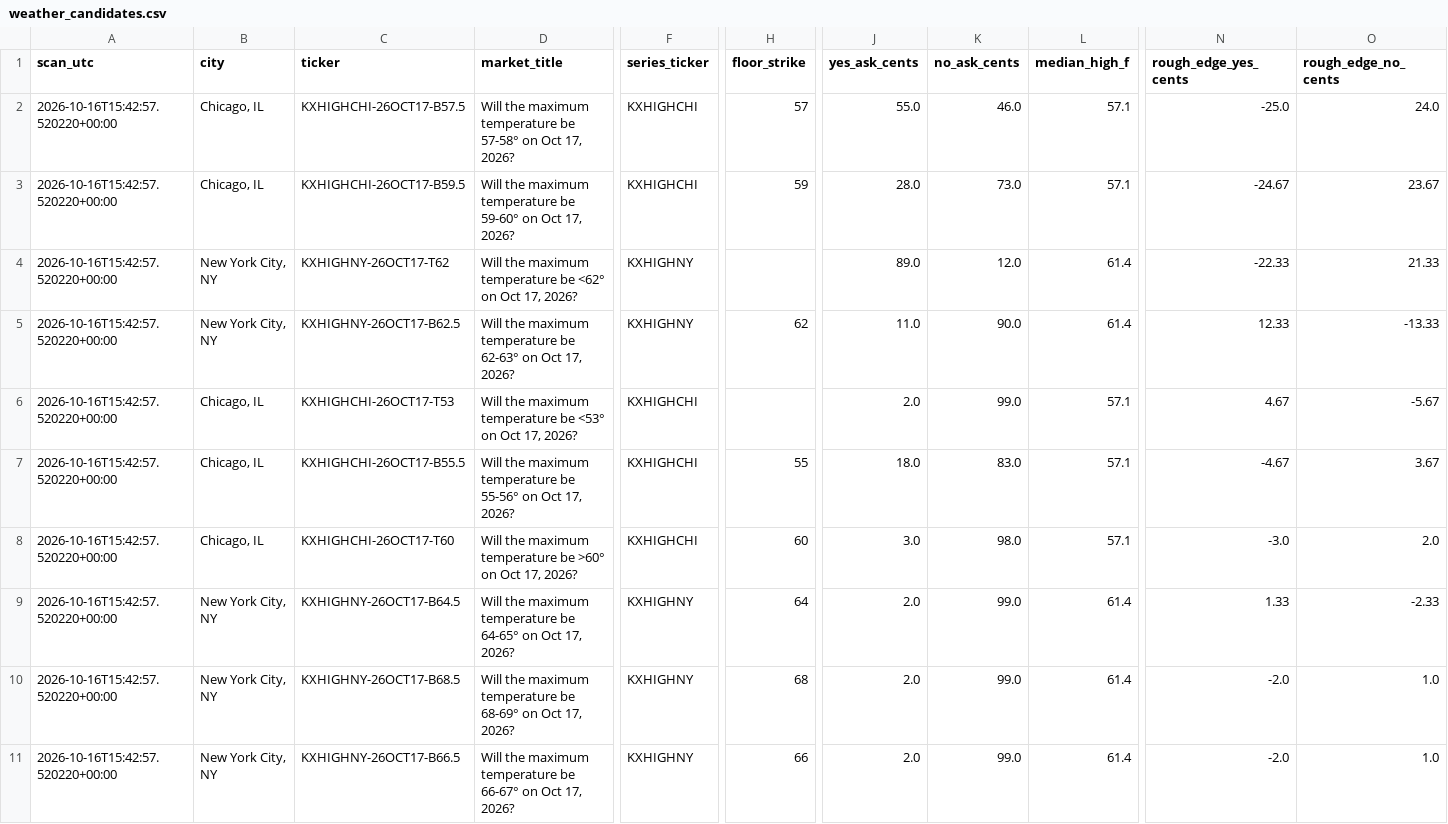
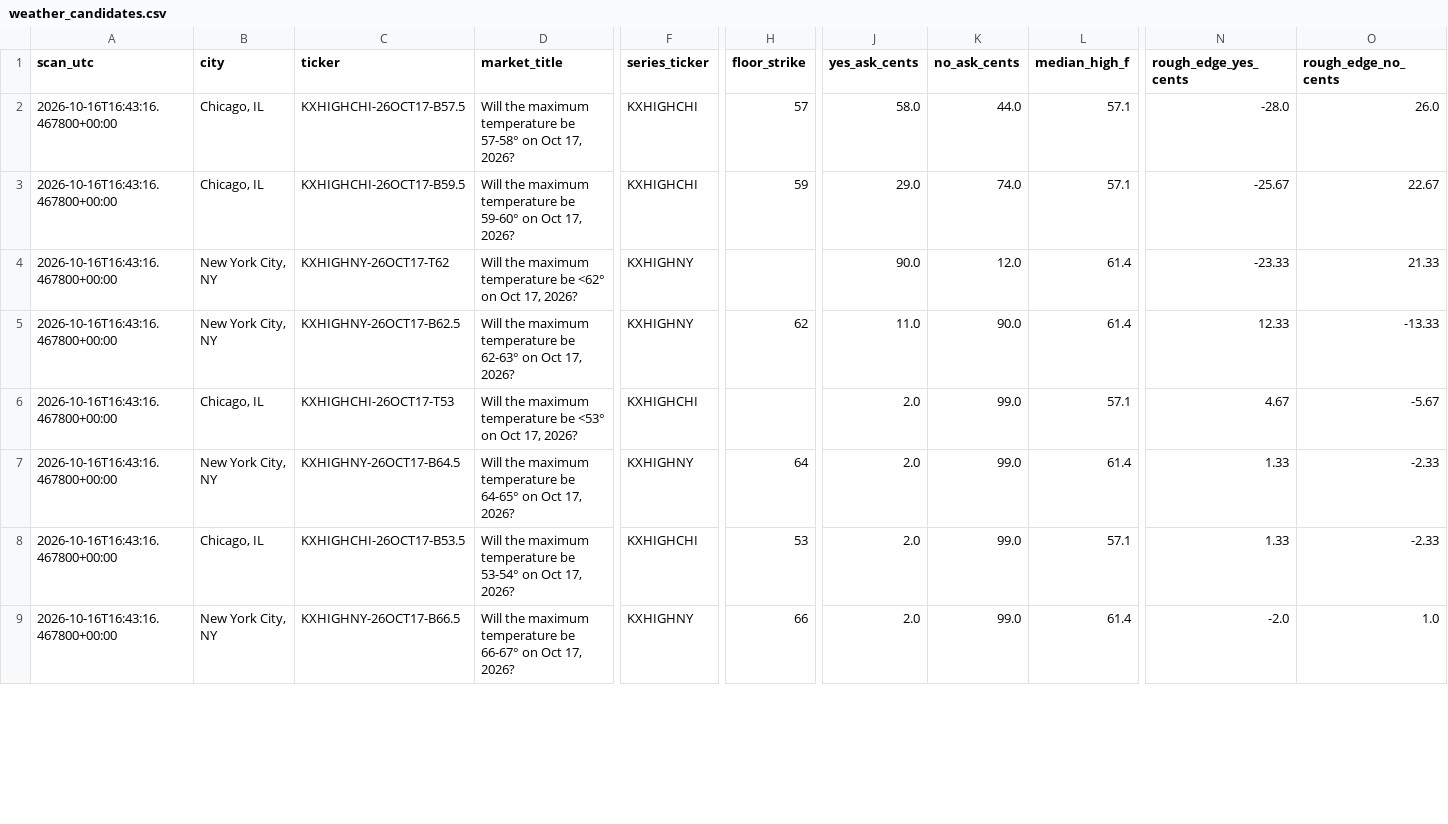
Before and after one commit to hpsyntheticoilsusa-gif/kalshi-ai-paper-trader, a CSV file: data/weather_candidates.csv, drawn as a sheet; only a part is shown, gaps mark what is left out; removed rows and columns are numbered as before the commit, all else as after; rows hold the shown columns only; the diff covers the shown part only; the diff names each change by its address in the sheet, - before the commit and + after, or states it on an @@ line.

```diff
--- a/data/weather_candidates.csv
+++ b/data/weather_candidates.csv
-A2:A6 (scan_utc): 2026-10-16T15:42:57.520220+00:00
+A2:A6 (scan_utc): 2026-10-16T16:43:16.467800+00:00
-J2 (yes_ask_cents): 55.0
+J2 (yes_ask_cents): 58.0
-K2 (no_ask_cents): 46.0
+K2 (no_ask_cents): 44.0
-N2 (rough_edge_yes_cents): -25.0
+N2 (rough_edge_yes_cents): -28.0
-O2 (rough_edge_no_cents): 24.0
+O2 (rough_edge_no_cents): 26.0
-J3 (yes_ask_cents): 28.0
+J3 (yes_ask_cents): 29.0
-K3 (no_ask_cents): 73.0
+K3 (no_ask_cents): 74.0
-N3 (rough_edge_yes_cents): -24.67
+N3 (rough_edge_yes_cents): -25.67
-O3 (rough_edge_no_cents): 23.67
+O3 (rough_edge_no_cents): 22.67
-J4 (yes_ask_cents): 89.0
+J4 (yes_ask_cents): 90.0
-N4 (rough_edge_yes_cents): -22.33
+N4 (rough_edge_yes_cents): -23.33
-row 7: 2026-10-16T15:42:57.520220+00:00 | Chicago, IL | KXHIGHCHI-26OCT17-B55.5 | Will the maximum temperature be 55-56° on Oct 17, 2026? | KXHIGHCHI | 55 | 18.0 | 83.0 | 57.1 | -4.67 | 3.67
-row 8: 2026-10-16T15:42:57.520220+00:00 | Chicago, IL | KXHIGHCHI-26OCT17-T60 | Will the maximum temperature be >60° on Oct 17, 2026? | KXHIGHCHI | 60 | 3.0 | 98.0 | 57.1 | -3.0 | 2.0
-A7:A9 (scan_utc): 2026-10-16T15:42:57.520220+00:00
+A7:A9 (scan_utc): 2026-10-16T16:43:16.467800+00:00
-B8 (city): New York City, NY
+B8 (city): Chicago, IL
-C8 (ticker): KXHIGHNY-26OCT17-B68.5
+C8 (ticker): KXHIGHCHI-26OCT17-B53.5
-D8 (market_title): …temperature be 68-69° on Oct…
+D8 (market_title): …temperature be 53-54° on Oct…
-F8 (series_ticker): KXHIGHNY
+F8 (series_ticker): KXHIGHCHI
-H8 (floor_strike): 68
+H8 (floor_strike): 53
-L8 (median_high_f): 61.4
+L8 (median_high_f): 57.1
-N8 (rough_edge_yes_cents): -2.0
+N8 (rough_edge_yes_cents): 1.33
-O8 (rough_edge_no_cents): 1.0
+O8 (rough_edge_no_cents): -2.33
```
Also changed, not shown: 2 added rows and 14 edited cells elsewhere in this file, data/latest_markets.csv, data/weather_history.csv, 16 other files.
